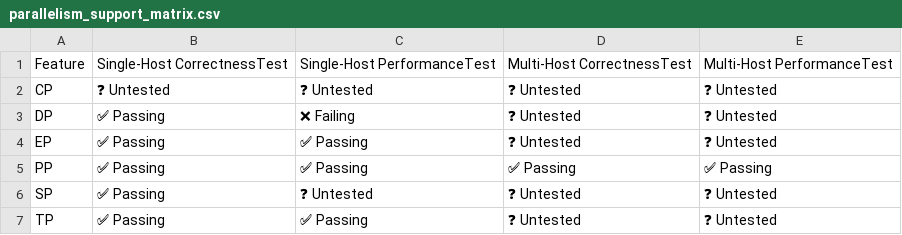
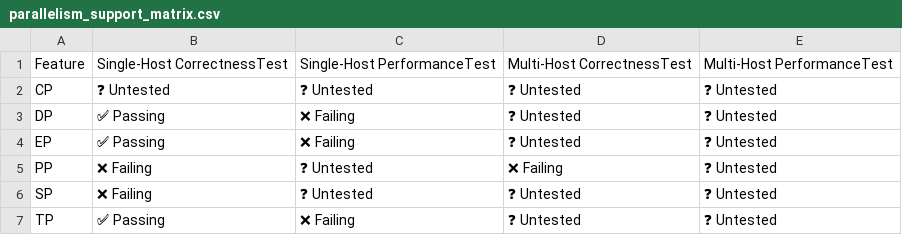
Before and after one commit to dmmolitor/tpu-inference, a CSV file: support_matrices/nightly/v7x/default/parallelism_support_matrix.csv, drawn as a sheet.

Commit message:
[skip ci] Update nightly support matrices (v6e/v7x)
Signed-off-by: Buildkite Bot <buildkite-bot@users.noreply.github.com>

```diff
--- a/support_matrices/nightly/v7x/default/parallelism_support_matrix.csv
+++ b/support_matrices/nightly/v7x/default/parallelism_support_matrix.csv
@@ -3,5 +3,5 @@ Feature,Single-Host CorrectnessTest,Single-Host PerformanceTest,Multi-Host Corre
 "DP",✅ Passing,❌ Failing,❓ Untested,❓ Untested
-"EP",✅ Passing,✅ Passing,❓ Untested,❓ Untested
-"PP",✅ Passing,✅ Passing,✅ Passing,✅ Passing
-"SP",✅ Passing,❓ Untested,❓ Untested,❓ Untested
-"TP",✅ Passing,✅ Passing,❓ Untested,❓ Untested
+"EP",✅ Passing,❌ Failing,❓ Untested,❓ Untested
+"PP",❌ Failing,❓ Untested,❌ Failing,❓ Untested
+"SP",❌ Failing,❓ Untested,❓ Untested,❓ Untested
+"TP",✅ Passing,❌ Failing,❓ Untested,❓ Untested
```
Also changed, not shown: support_matrices/nightly/v6e/default/parallelism_support_matrix.csv, support_matrices/nightly/v7x/default/feature_support_matrix.csv, 3 other files.
